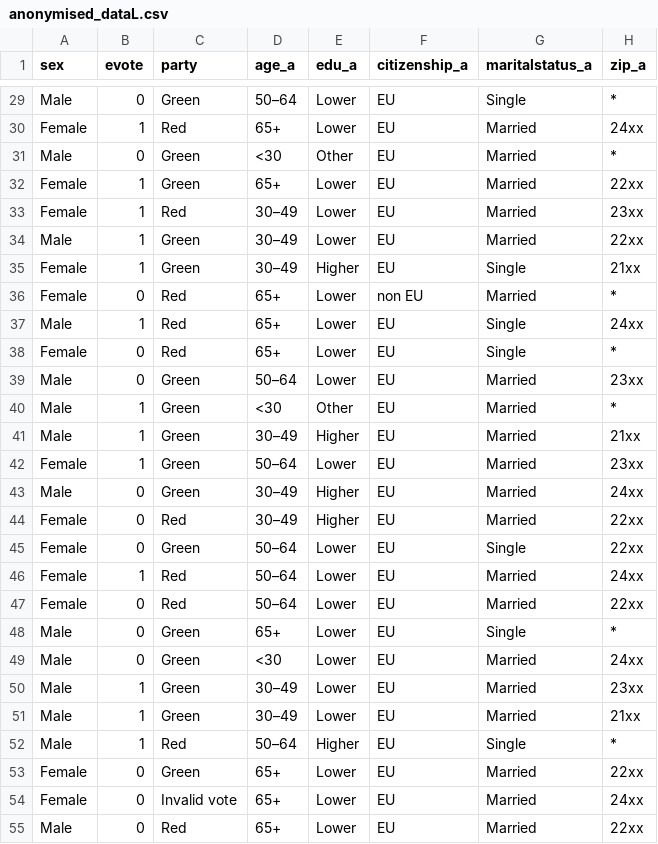
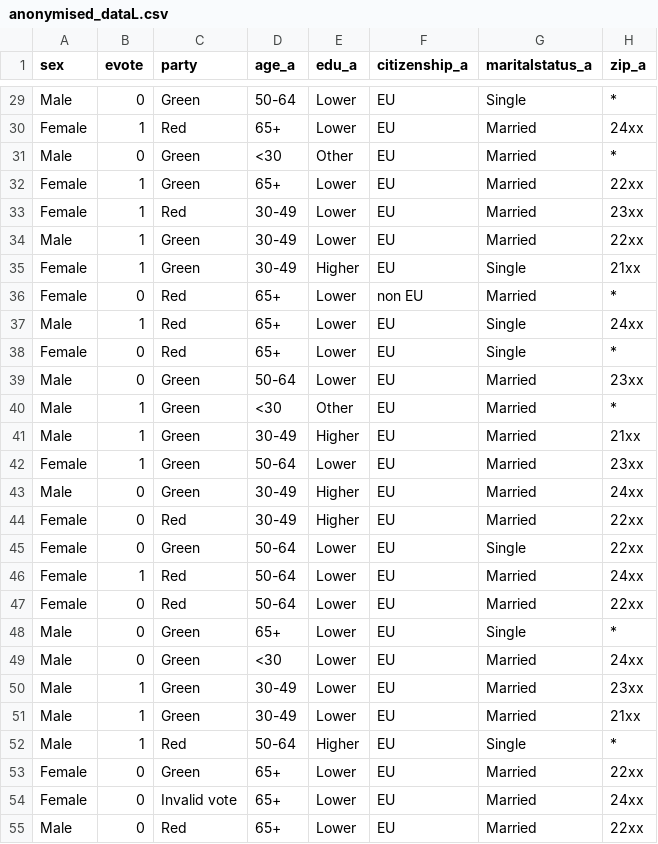
Before and after one commit to matus-stanko/sec-and-privacy-finalProject, a CSV file: data/anonymised_dataL.csv, drawn as a sheet; only a part is shown, gaps mark what is left out; the diff covers the shown part only; the diff names each change by its address in the sheet, - before the commit and + after, or states it on an @@ line.

```diff
--- a/data/anonymised_dataL.csv
+++ b/data/anonymised_dataL.csv
-D29 (age_a): 50–64
+D29 (age_a): 50-64
-D33:D35 (age_a): 30–49
+D33:D35 (age_a): 30-49
-D39 (age_a): 50–64
+D39 (age_a): 50-64
-D41 (age_a): 30–49
+D41 (age_a): 30-49
-D42 (age_a): 50–64
+D42 (age_a): 50-64
-D43:D44 (age_a): 30–49
+D43:D44 (age_a): 30-49
-D45:D47 (age_a): 50–64
+D45:D47 (age_a): 50-64
-D50:D51 (age_a): 30–49
+D50:D51 (age_a): 30-49
-D52 (age_a): 50–64
+D52 (age_a): 50-64
```
Also changed, not shown: 111 edited cells elsewhere in this file, 4 other files.
